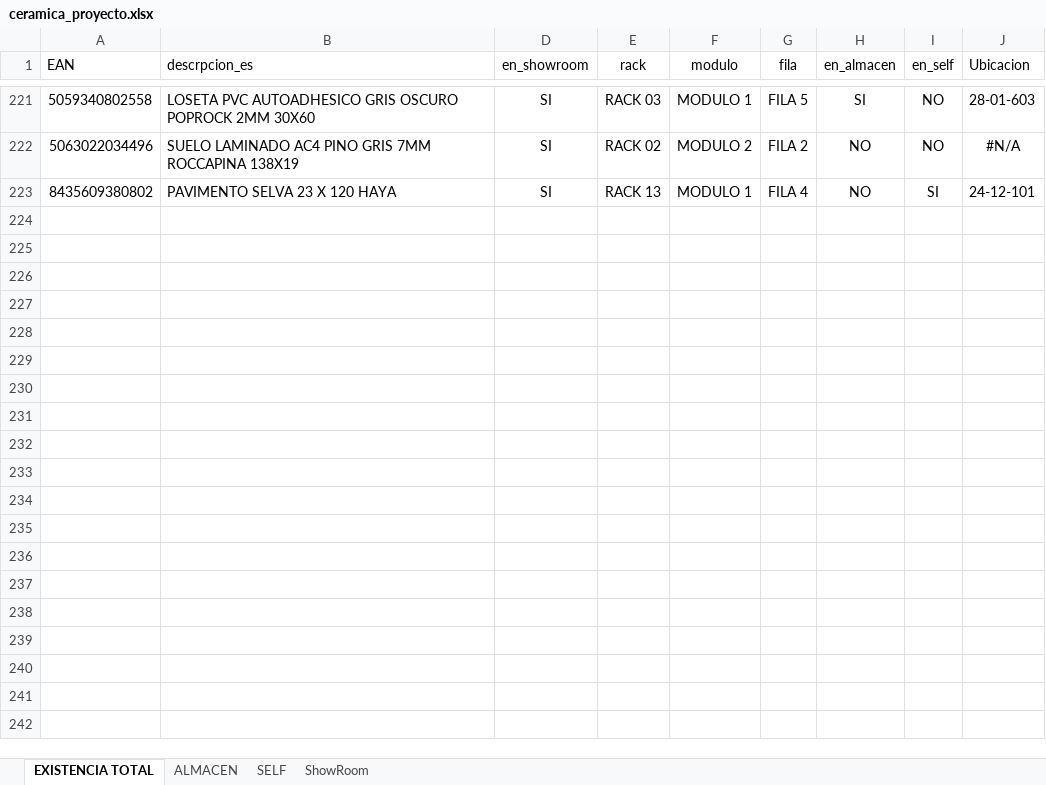
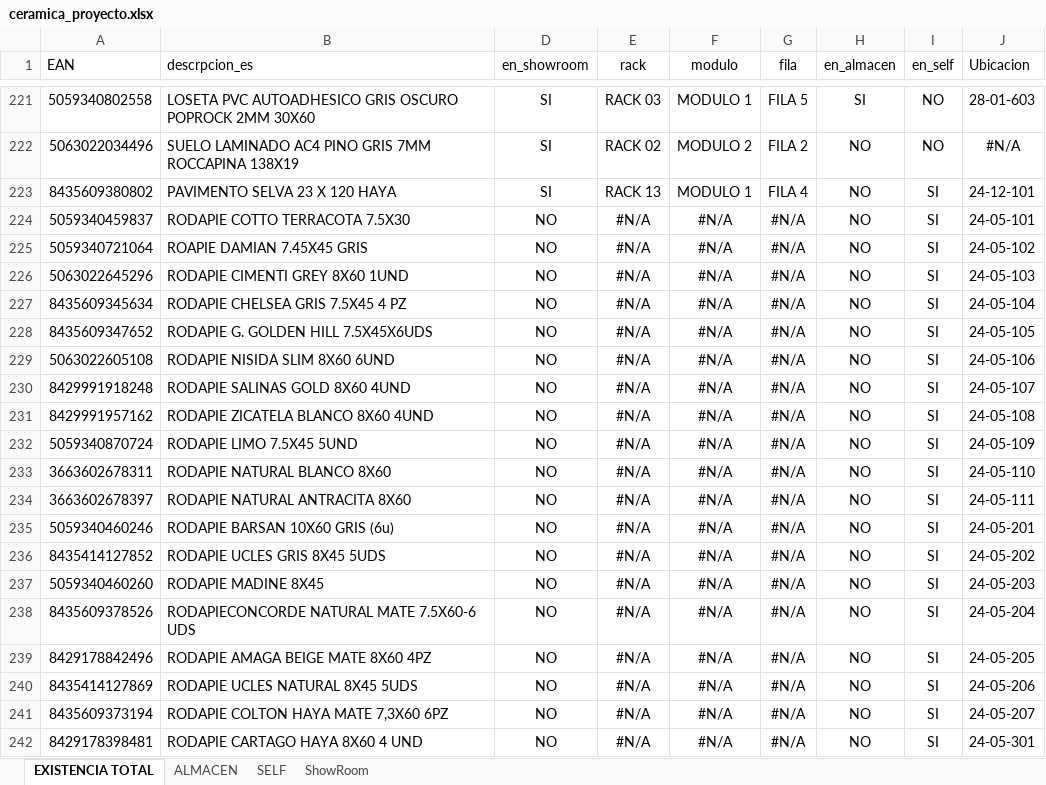
Before and after one commit to alexiscamero/buscador_ceramica, an Excel workbook: ceramica_proyecto.xlsx, sheet EXISTENCIA TOTAL, drawn as a sheet; only a part is shown, gaps mark what is left out; values as stored, in another font and other column widths than the file's, no borders; table styles not drawn; the diff covers the shown part only; the diff names each change by its address in the sheet, - before the commit and + after, or states it on an @@ line.

```diff
--- a/ceramica_proyecto.xlsx (sheet EXISTENCIA TOTAL)
+++ b/ceramica_proyecto.xlsx (sheet EXISTENCIA TOTAL)
+row 224: 5059340459837 | RODAPIE COTTO TERRACOTA 7.5X30 | NO | #N/A | #N/A | #N/A | NO | SI | 24-05-101
+row 225: 5059340721064 | ROAPIE DAMIAN 7.45X45 GRIS | NO | #N/A | #N/A | #N/A | NO | SI | 24-05-102
+row 226: 5063022645296 | RODAPIE CIMENTI GREY 8X60 1UND | NO | #N/A | #N/A | #N/A | NO | SI | 24-05-103
+row 227: 8435609345634 | RODAPIE CHELSEA GRIS 7.5X45 4 PZ | NO | #N/A | #N/A | #N/A | NO | SI | 24-05-104
+row 228: 8435609347652 | RODAPIE G. GOLDEN HILL 7.5X45X6UDS | NO | #N/A | #N/A | #N/A | NO | SI | 24-05-105
+row 229: 5063022605108 | RODAPIE NISIDA SLIM 8X60 6UND | NO | #N/A | #N/A | #N/A | NO | SI | 24-05-106
+row 230: 8429991918248 | RODAPIE SALINAS GOLD 8X60 4UND | NO | #N/A | #N/A | #N/A | NO | SI | 24-05-107
+row 231: 8429991957162 | RODAPIE ZICATELA BLANCO 8X60 4UND | NO | #N/A | #N/A | #N/A | NO | SI | 24-05-108
+row 232: 5059340870724 | RODAPIE LIMO 7.5X45 5UND | NO | #N/A | #N/A | #N/A | NO | SI | 24-05-109
+row 233: 3663602678311 | RODAPIE NATURAL BLANCO 8X60 | NO | #N/A | #N/A | #N/A | NO | SI | 24-05-110
+row 234: 3663602678397 | RODAPIE NATURAL ANTRACITA 8X60 | NO | #N/A | #N/A | #N/A | NO | SI | 24-05-111
+row 235: 5059340460246 | RODAPIE BARSAN 10X60 GRIS (6u) | NO | #N/A | #N/A | #N/A | NO | SI | 24-05-201
+row 236: 8435414127852 | RODAPIE UCLES GRIS 8X45 5UDS | NO | #N/A | #N/A | #N/A | NO | SI | 24-05-202
+row 237: 5059340460260 | RODAPIE MADINE 8X45 | NO | #N/A | #N/A | #N/A | NO | SI | 24-05-203
+row 238: 8435609378526 | RODAPIECONCORDE NATURAL MATE 7.5X60-6 UDS | NO | #N/A | #N/A | #N/A | NO | SI | 24-05-204
+row 239: 8429178842496 | RODAPIE AMAGA BEIGE MATE 8X60 4PZ | NO | #N/A | #N/A | #N/A | NO | SI | 24-05-205
+row 240: 8435414127869 | RODAPIE UCLES NATURAL 8X45 5UDS | NO | #N/A | #N/A | #N/A | NO | SI | 24-05-206
+row 241: 8435609373194 | RODAPIE COLTON HAYA MATE 7,3X60 6PZ | NO | #N/A | #N/A | #N/A | NO | SI | 24-05-207
+row 242: 8429178398481 | RODAPIE CARTAGO HAYA 8X60 4 UND | NO | #N/A | #N/A | #N/A | NO | SI | 24-05-301
```
Also changed, not shown: 40 added rows and 5 edited cells elsewhere in this sheet, sheet SELF, sheet ShowRoom, 1 other file.
